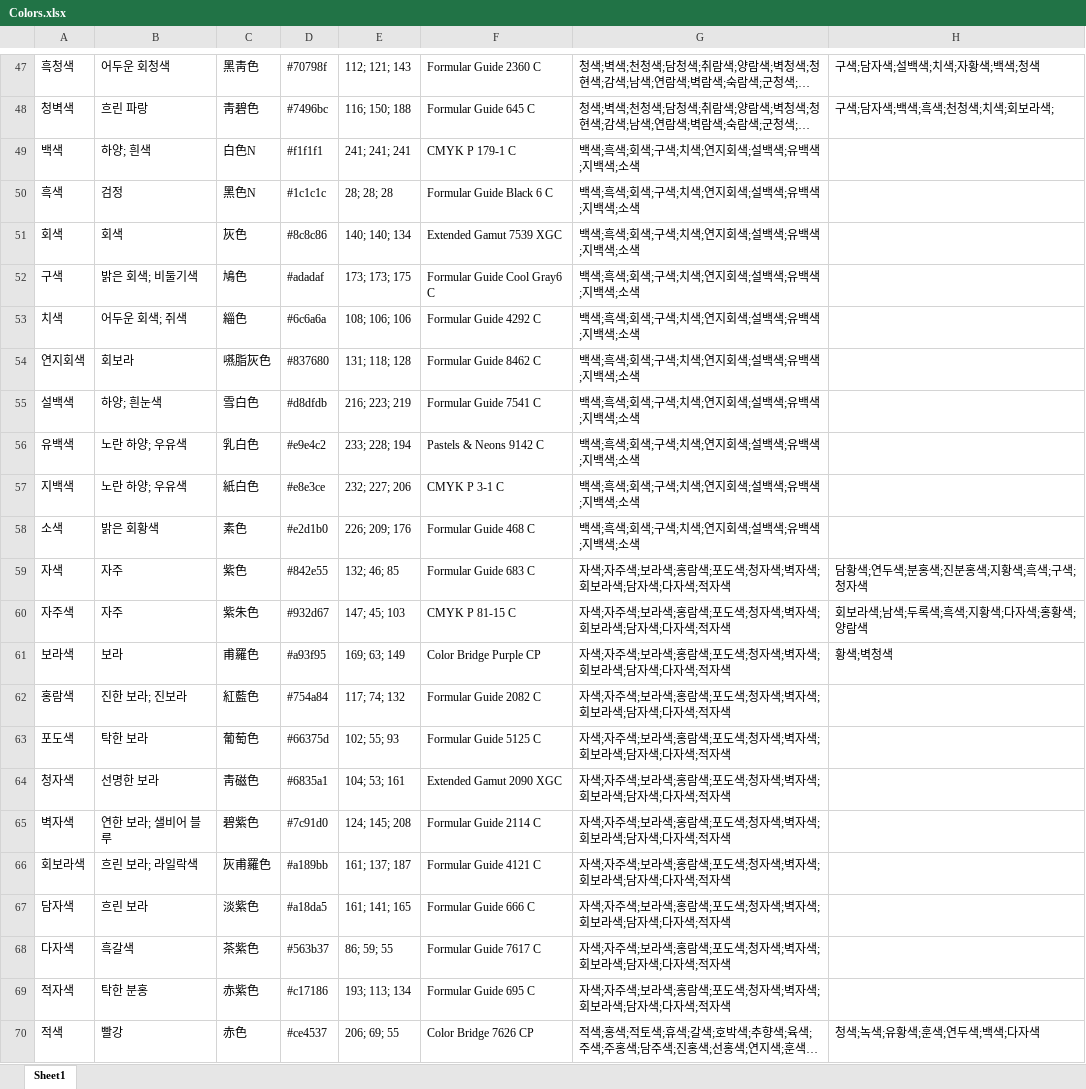
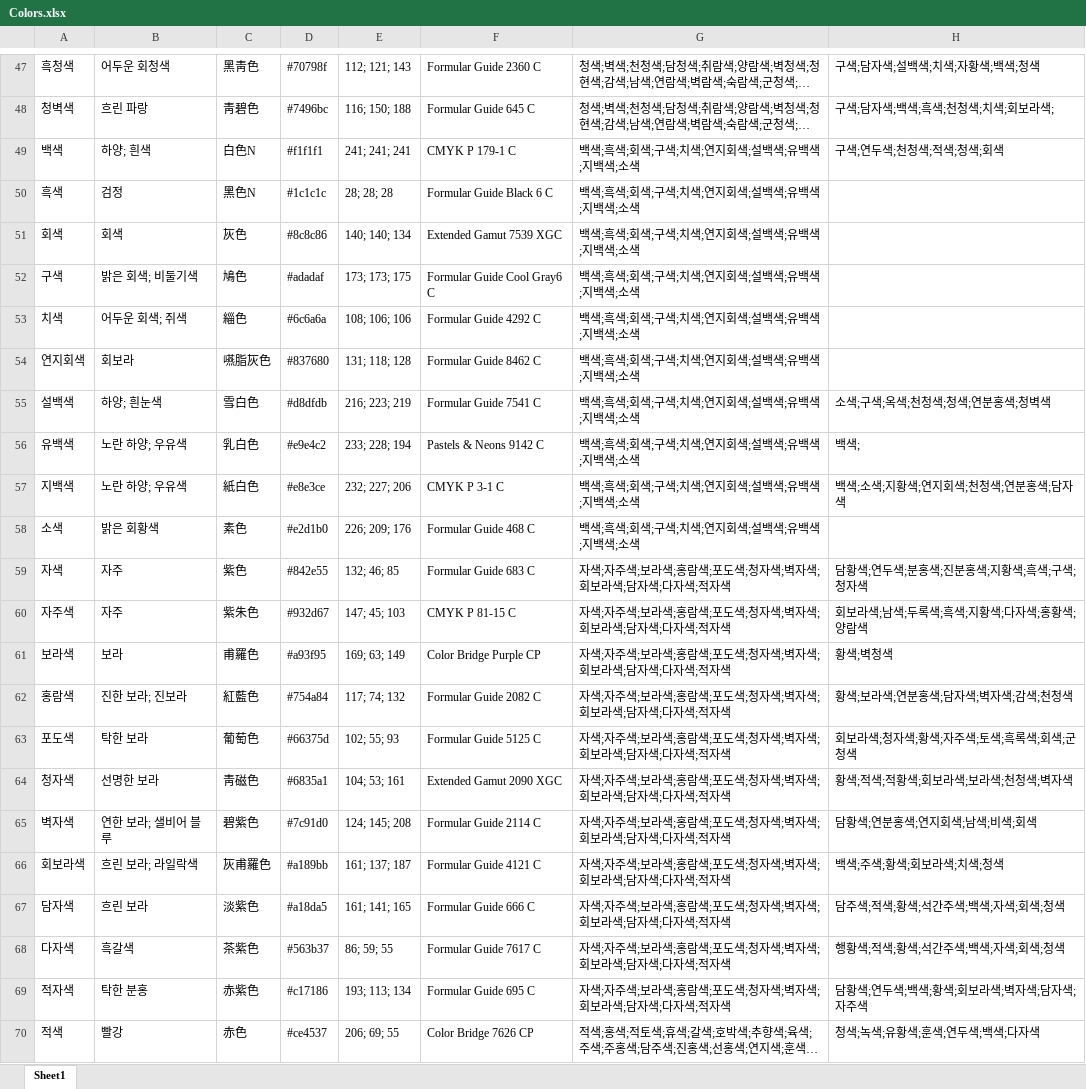
Before and after one commit to Gomchiiii/KORtone_DHS207, an Excel workbook: Colors.xlsx, sheet Sheet1, drawn as a sheet; only a part is shown, gaps mark what is left out; long unchanged cells end in …; values as stored, in another font and other column widths than the file's, no borders; the diff names each change by its address in the sheet, - before the commit and + after, or states it on an @@ line.

Commit message:
data

```diff
--- a/Colors.xlsx (sheet Sheet1)
+++ b/Colors.xlsx (sheet Sheet1)
-H49: (empty)
+H49: 구색;연두색;천청색;적색;청색;회색
-H55: (empty)
+H55: 소색;구색;옥색;천청색;청색;연분홍색;청벽색
-H56: (empty)
+H56: 백색;
-H57: (empty)
+H57: 백색;소색;지황색;연지회색;천청색;연분홍색;담자색
-H62: (empty)
+H62: 황색;보라색;연분홍색;담자색;벽자색;감색;천청색
-H63: (empty)
+H63: 회보라색;청자색;황색;자주색;토색;흑록색;회색;군청색
-H64: (empty)
+H64: 황색;적색;적황색;회보라색;보라색;천청색;벽자색
-H65: (empty)
+H65: 담황색;연분홍색;연지회색;남색;비색;회색
-H66: (empty)
+H66: 백색;주색;황색;회보라색;치색;청색
-H67: (empty)
+H67: 담주색;적색;황색;석간주색;백색;자색;회색;청색
-H68: (empty)
+H68: 행황색;적색;황색;석간주색;백색;자색;회색;청색
-H69: (empty)
+H69: 담황색;연두색;백색;황색;회보라색;벽자색;담자색;자주색
```
